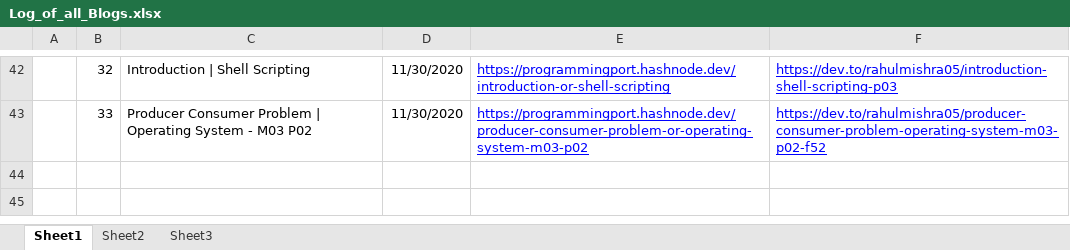
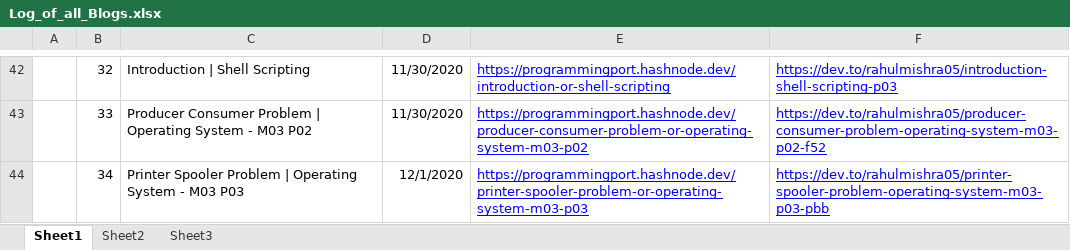
Before and after one commit to rahulMishra05/Blog, an Excel workbook: Log_of_all_Blogs.xlsx, sheet Sheet1, drawn as a sheet; only a part is shown, gaps mark what is left out; values as stored, in another font and other column widths than the file's, no borders; charts and pictures and table styles not drawn; the diff names each change by its address in the sheet, - before the commit and + after, or states it on an @@ line.

Commit message:
Log file updated

```diff
--- a/Log_of_all_Blogs.xlsx (sheet Sheet1)
+++ b/Log_of_all_Blogs.xlsx (sheet Sheet1)
+row 44:  | 34 | Printer Spooler Problem | Operating System - M03 P03 | 12/1/2020 | https://programmingport.hashnode.dev/printer-spooler-problem-or-operating-system-m03-p03 | https://dev.to/rahulmishra05/printer-spooler-problem-operating-system-m03-p03-pbb
```
